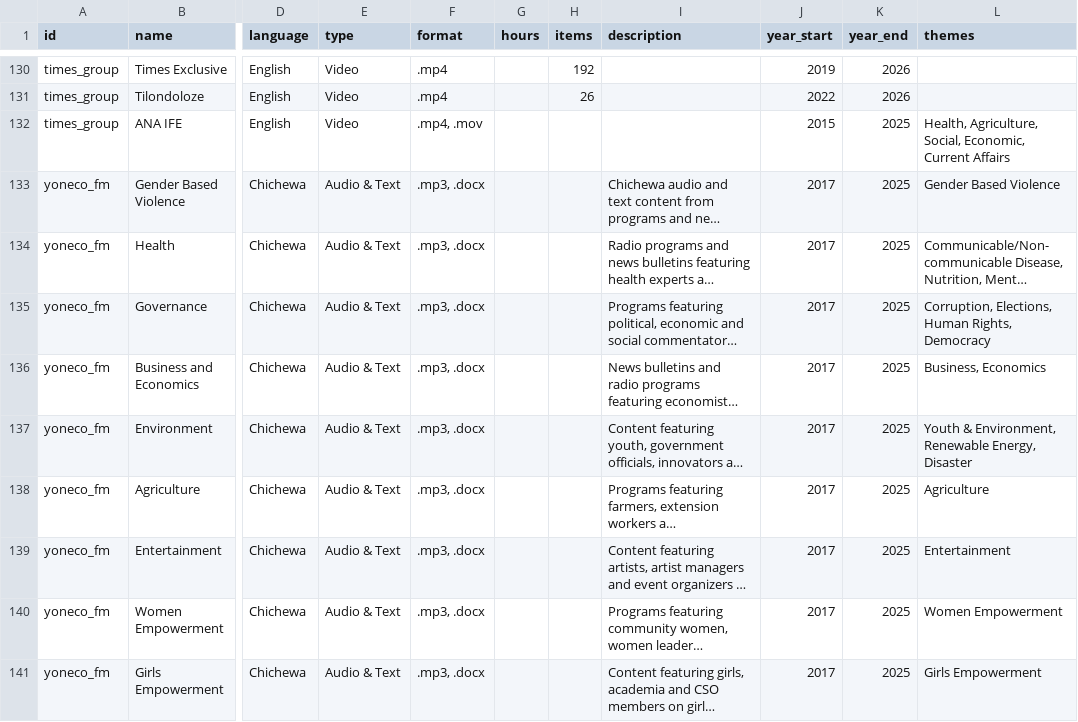
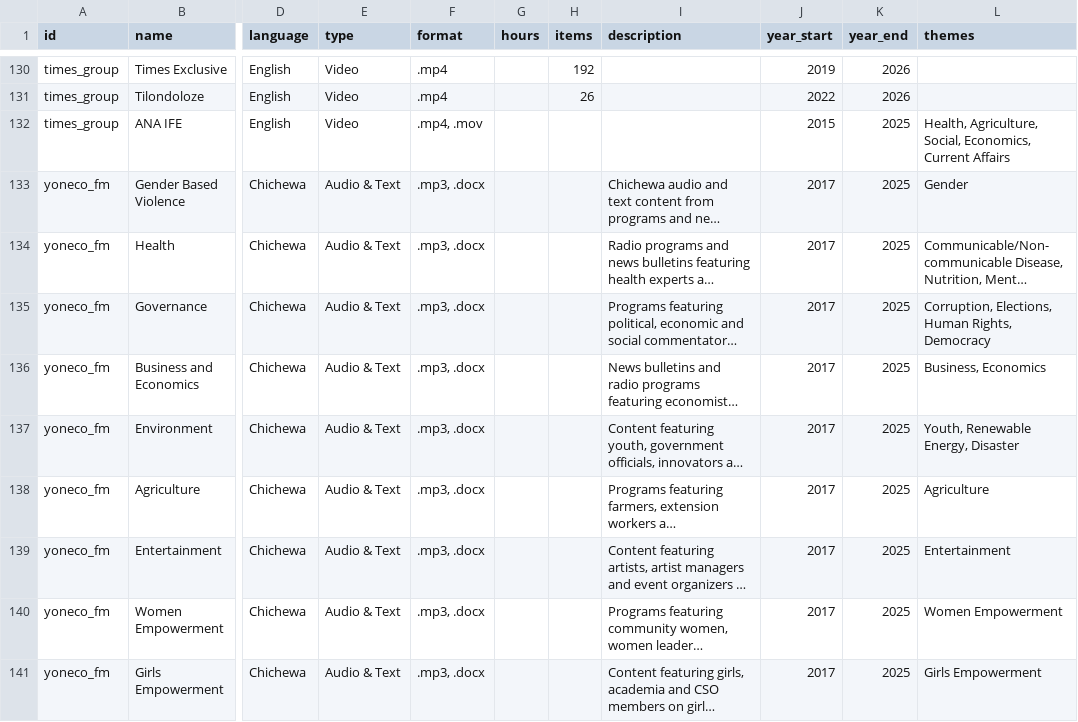
Before and after one commit to datapartnership/lrl-catalog, a CSV file: collections.csv, drawn as a sheet; only a part is shown, gaps mark what is left out; long unchanged cells end in …; the diff covers the shown part only; the diff names each change by its address in the sheet, - before the commit and + after, or states it on an @@ line.

```diff
--- a/collections.csv
+++ b/collections.csv
-L132 (themes): …Agriculture, Social, Economic, Current Affairs
+L132 (themes): …Agriculture, Social, Economics, Current Affairs
-L133 (themes): Gender Based Violence
+L133 (themes): Gender
-L137 (themes): Youth & Environment, Renewable Energy, Disaster
+L137 (themes): Youth, Renewable Energy, Disaster
```
Also changed, not shown: 25 edited cells elsewhere in this file, 2 other files.
